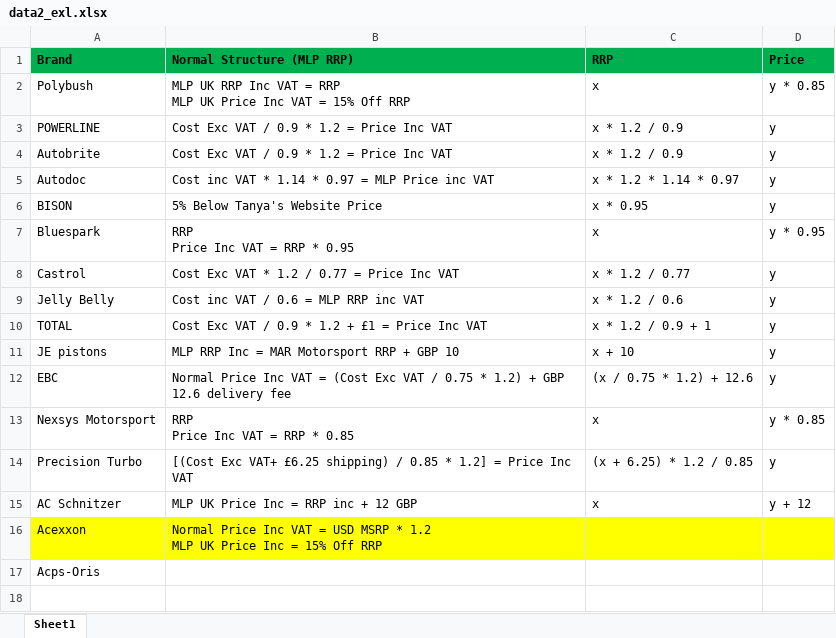
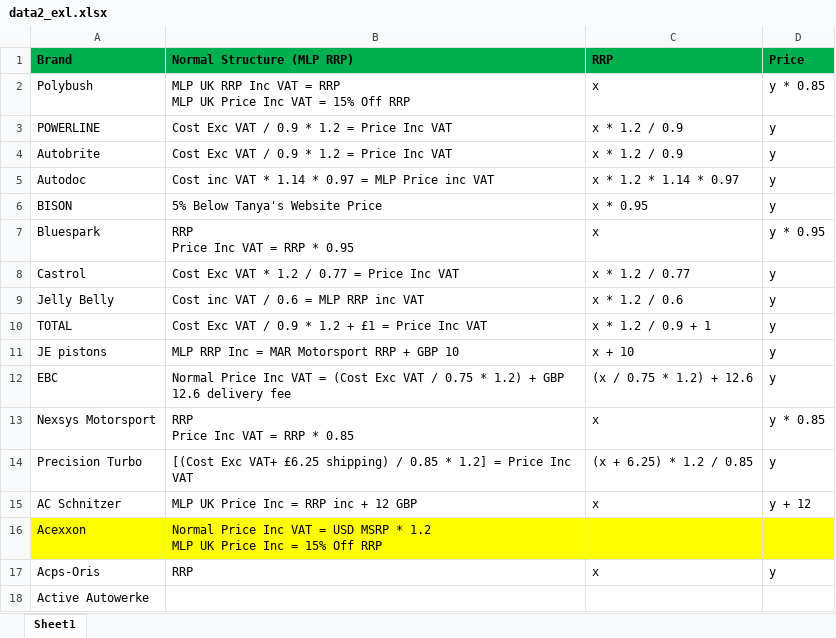
Before and after one commit to Muazzim-MLP/OD-Calculator, an Excel workbook: data2_exl.xlsx, sheet Sheet1, drawn as a sheet; values as stored, in another font and other column widths than the file's, no borders; the diff names each change by its address in the sheet, - before the commit and + after, or states it on an @@ line.

```diff
--- a/data2_exl.xlsx (sheet Sheet1)
+++ b/data2_exl.xlsx (sheet Sheet1)
-B17 (Normal Structure (MLP RRP)): (empty)
+B17 (Normal Structure (MLP RRP)): RRP
-C17 (RRP): (empty)
+C17 (RRP): x
-D17 (Price): (empty)
+D17 (Price): y
+row 18: Active Autowerke
```
Also changed, not shown: 1 other file.
